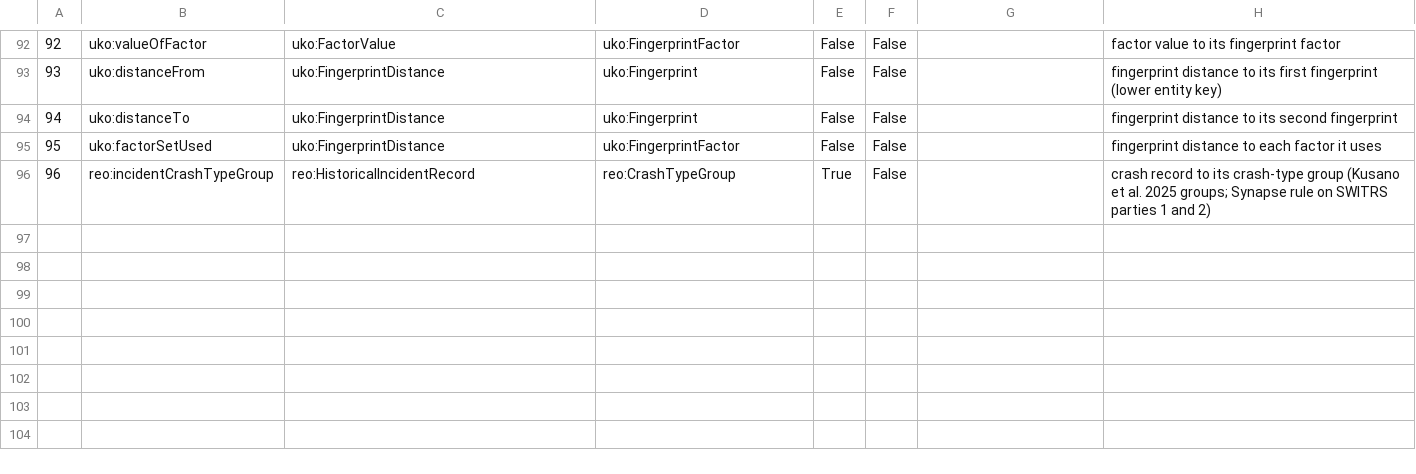
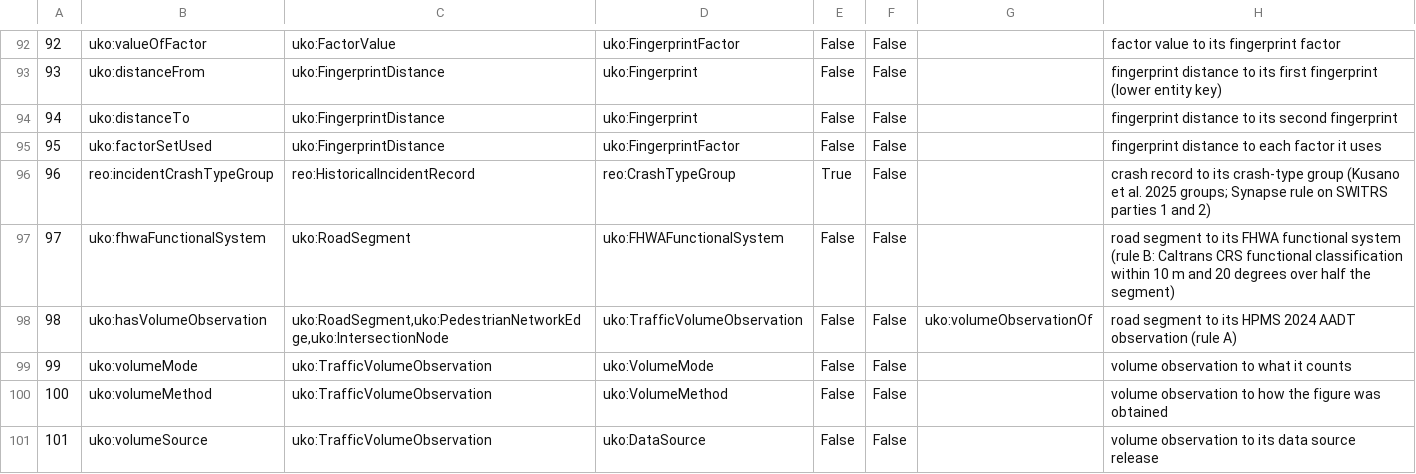
Before and after one commit to simoudise/Geometis, a TSV file: 07-gkg-builder/relations/catalogue/relation_type.tsv, drawn as a sheet; only a part is shown, gaps mark what is left out.

```diff
--- a/07-gkg-builder/relations/catalogue/relation_type.tsv
+++ b/07-gkg-builder/relations/catalogue/relation_type.tsv
@@ -96 +96,6 @@
 96	reo:incidentCrashTypeGroup	reo:HistoricalIncidentRecord	reo:CrashTypeGroup	True	False		crash record to its crash-type group (Kusano et al. 2025 groups; Synapse rule on SWITRS parties 1 and 2)
+97	uko:fhwaFunctionalSystem	uko:RoadSegment	uko:FHWAFunctionalSystem	False	False		road segment to its FHWA functional system (rule B: Caltrans CRS functional classification within 10 m and 20 degrees over half the segment)
+98	uko:hasVolumeObservation	uko:RoadSegment,uko:PedestrianNetworkEdge,uko:IntersectionNode	uko:TrafficVolumeObservation	False	False	uko:volumeObservationOf	road segment to its HPMS 2024 AADT observation (rule A)
+99	uko:volumeMode	uko:TrafficVolumeObservation	uko:VolumeMode	False	False		volume observation to what it counts
+100	uko:volumeMethod	uko:TrafficVolumeObservation	uko:VolumeMethod	False	False		volume observation to how the figure was obtained
+101	uko:volumeSource	uko:TrafficVolumeObservation	uko:DataSource	False	False		volume observation to its data source release
```
Also changed, not shown: 07-gkg-builder/relations/catalogue/class_closure.tsv, 10 other files.
